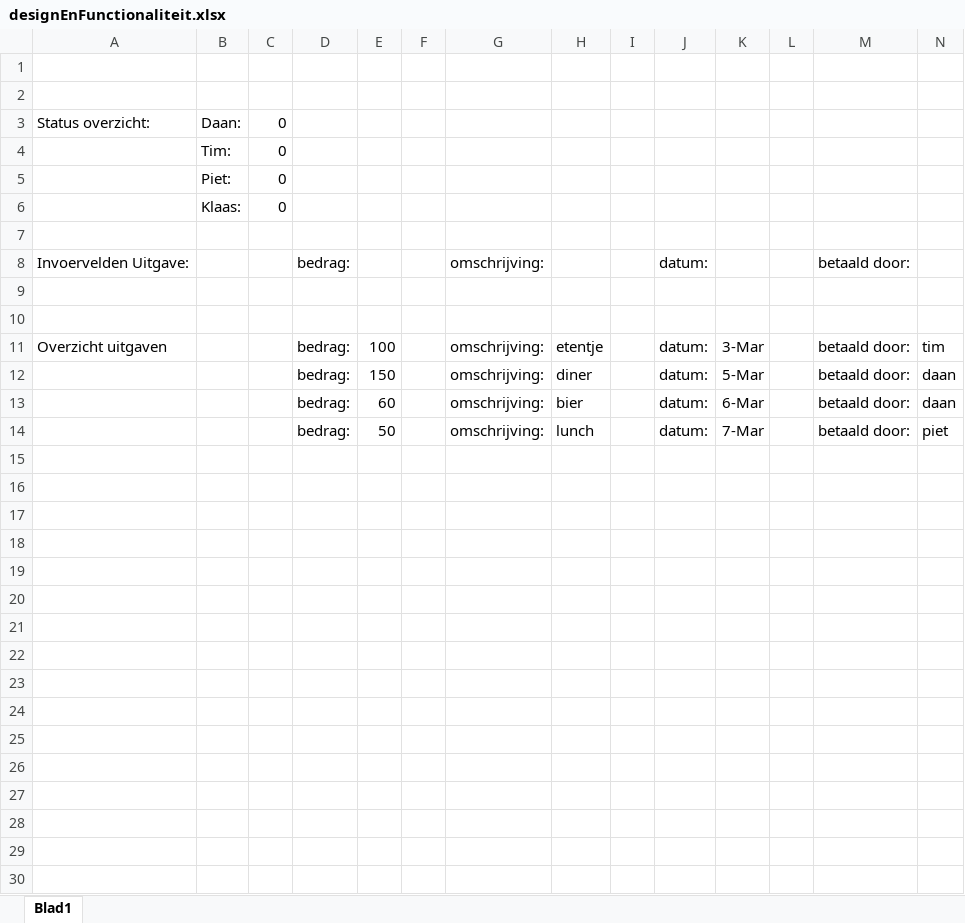
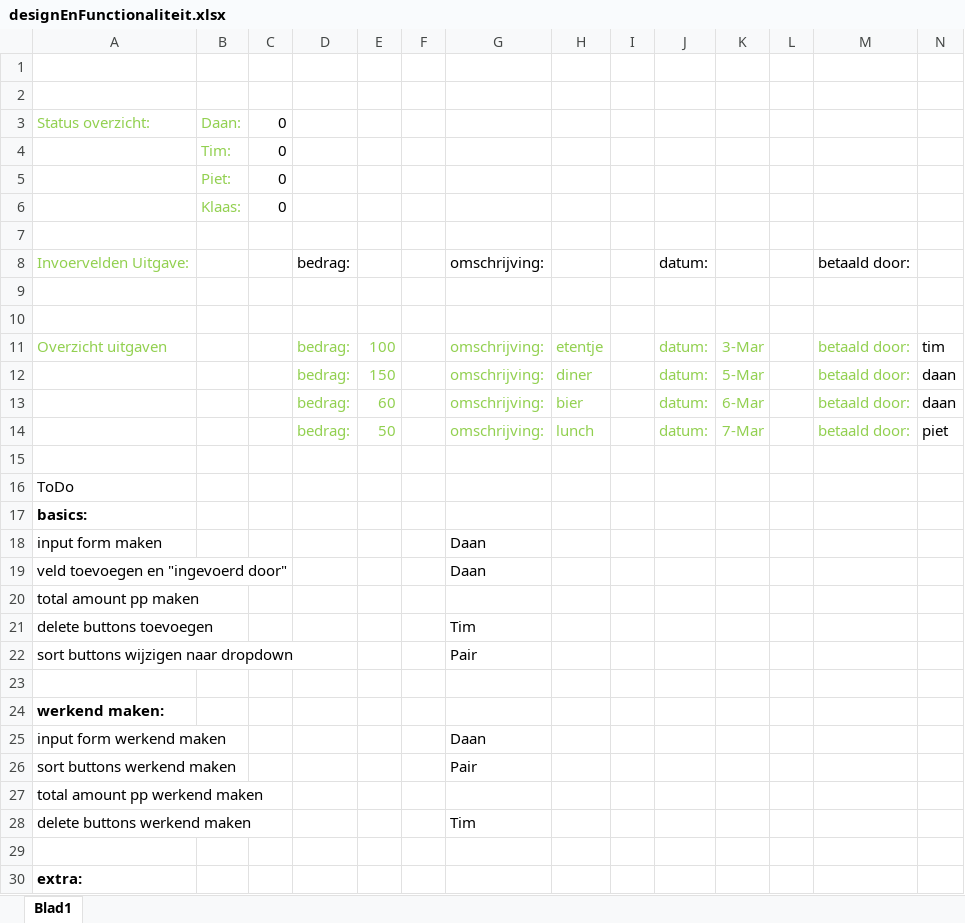
Before and after one commit to VanLeeuwenTim/kostenDeler, an Excel workbook: designEnFunctionaliteit.xlsx, sheet Blad1, drawn as a sheet; only a part is shown; values as stored, in another font and other column widths than the file's, no borders; the diff covers the shown part only; the diff names each change by its address in the sheet, - before the commit and + after, or states it on an @@ line.

Commit message:
added todo list 10march20

```diff
--- a/designEnFunctionaliteit.xlsx (sheet Blad1)
+++ b/designEnFunctionaliteit.xlsx (sheet Blad1)
-A3:B3 text colour: black
+A3:B3 text colour: #92D050
-B4:B6 text colour: black
+B4:B6 text colour: #92D050
-A8 text colour: black
+A8 text colour: #92D050
-A11 text colour: black
+A11 text colour: #92D050
-D11:E14 text colour: black
+D11:E14 text colour: #92D050
-G11:H14 text colour: black
+G11:H14 text colour: #92D050
-J11:K14 text colour: black
+J11:K14 text colour: #92D050
-M11:M14 text colour: black
+M11:M14 text colour: #92D050
+row 15: (empty)
+row 16: ToDo
+row 17: basics:
+row 18: input form maken |  |  |  |  |  | Daan
+row 19: veld toevoegen en "ingevoerd door" |  |  |  |  |  | Daan
+row 20: total amount pp maken
+row 21: delete buttons toevoegen |  |  |  |  |  | Tim
+row 22: sort buttons wijzigen naar dropdown |  |  |  |  |  | Pair
+row 23: (empty)
+row 24: werkend maken:
+row 25: input form werkend maken |  |  |  |  |  | Daan
+row 26: sort buttons werkend maken |  |  |  |  |  | Pair
+row 27: total amount pp werkend maken
+row 28: delete buttons werkend maken |  |  |  |  |  | Tim
+row 29: (empty)
+row 30: extra:
```
Also changed, not shown: 6 added rows elsewhere in this sheet, 3 other files.
